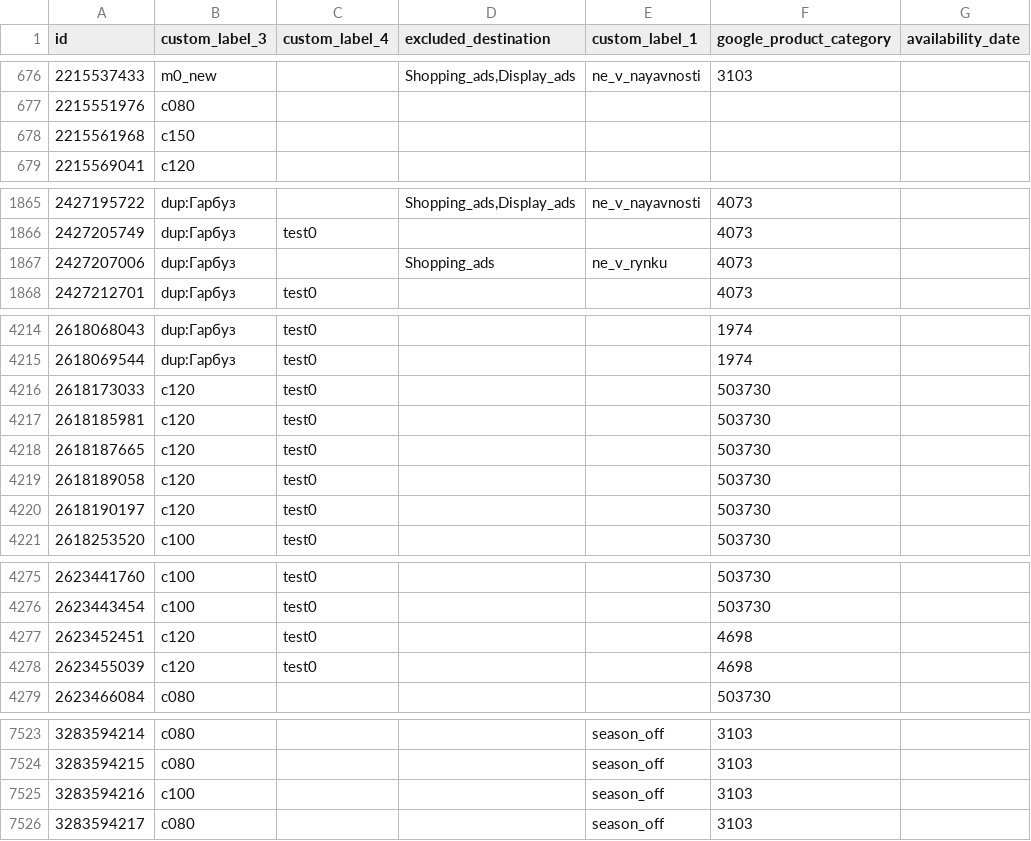
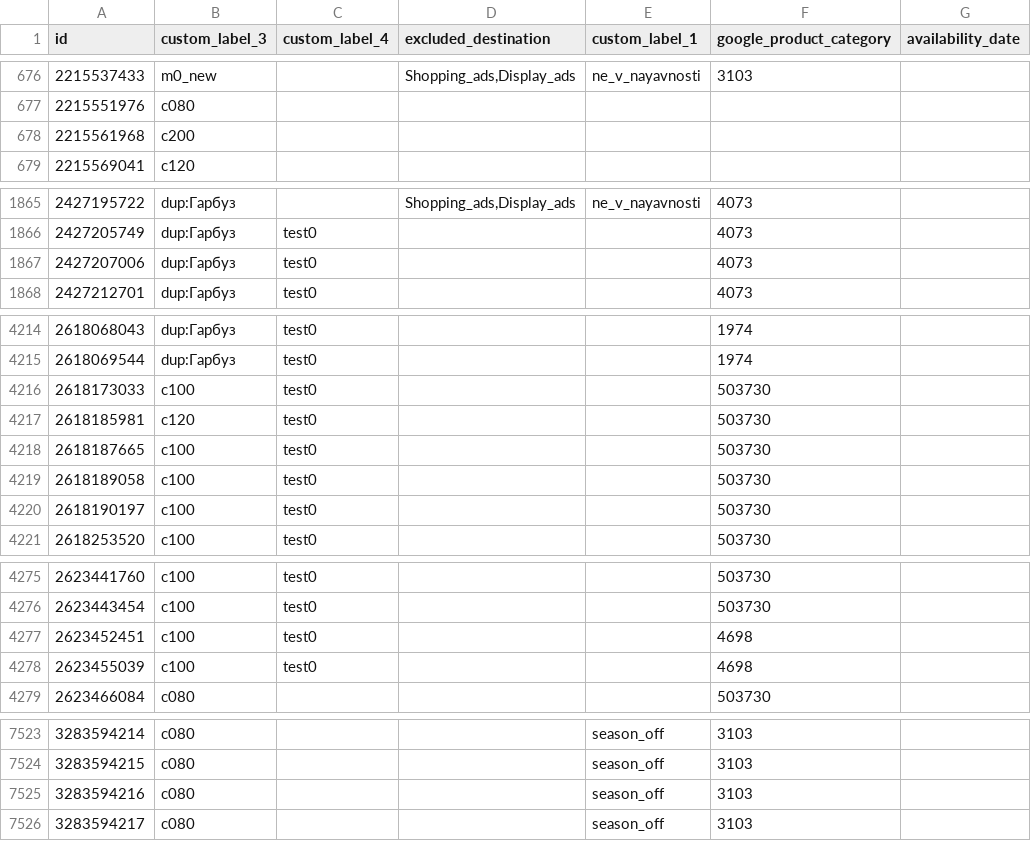
Before and after one commit to enagrosvit-beep/pub, a TSV file: feeds/Тиква-labels.tsv, drawn as a sheet; only a part is shown, gaps mark what is left out; the diff covers the shown part only.

```diff
--- a/feeds/Тиква-labels.tsv
+++ b/feeds/Тиква-labels.tsv
@@ -677,3 +677,3 @@ id	custom_label_3	custom_label_4	excluded_destination	custom_label_1	google_prod
 2215551976	c080					
-2215561968	c150					
+2215561968	c200					
 2215569041	c120					
@@ -1866,3 +1866,3 @@ id	custom_label_3	custom_label_4	excluded_destination	custom_label_1	google_prod
 2427205749	dup:Гарбуз	test0			4073	
-2427207006	dup:Гарбуз		Shopping_ads	ne_v_rynku	4073	
+2427207006	dup:Гарбуз	test0			4073	
 2427212701	dup:Гарбуз	test0			4073	
@@ -4215,7 +4215,7 @@ id	custom_label_3	custom_label_4	excluded_destination	custom_label_1	google_prod
 2618069544	dup:Гарбуз	test0			1974	
-2618173033	c120	test0			503730	
+2618173033	c100	test0			503730	
 2618185981	c120	test0			503730	
-2618187665	c120	test0			503730	
-2618189058	c120	test0			503730	
-2618190197	c120	test0			503730	
+2618187665	c100	test0			503730	
+2618189058	c100	test0			503730	
+2618190197	c100	test0			503730	
 2618253520	c100	test0			503730	
@@ -4276,4 +4276,4 @@ id	custom_label_3	custom_label_4	excluded_destination	custom_label_1	google_prod
 2623443454	c100	test0			503730	
-2623452451	c120	test0			4698	
-2623455039	c120	test0			4698	
+2623452451	c100	test0			4698	
+2623455039	c100	test0			4698	
 2623466084	c080				503730	
@@ -7524,3 +7524,3 @@ id	custom_label_3	custom_label_4	excluded_destination	custom_label_1	google_prod
 3283594215	c080			season_off	3103	
-3283594216	c100			season_off	3103	
+3283594216	c080			season_off	3103	
 3283594217	c080			season_off	3103	
```
Also changed, not shown: 1 edited cell elsewhere in this file, feeds/Едім-labels.tsv, 2 other files.
